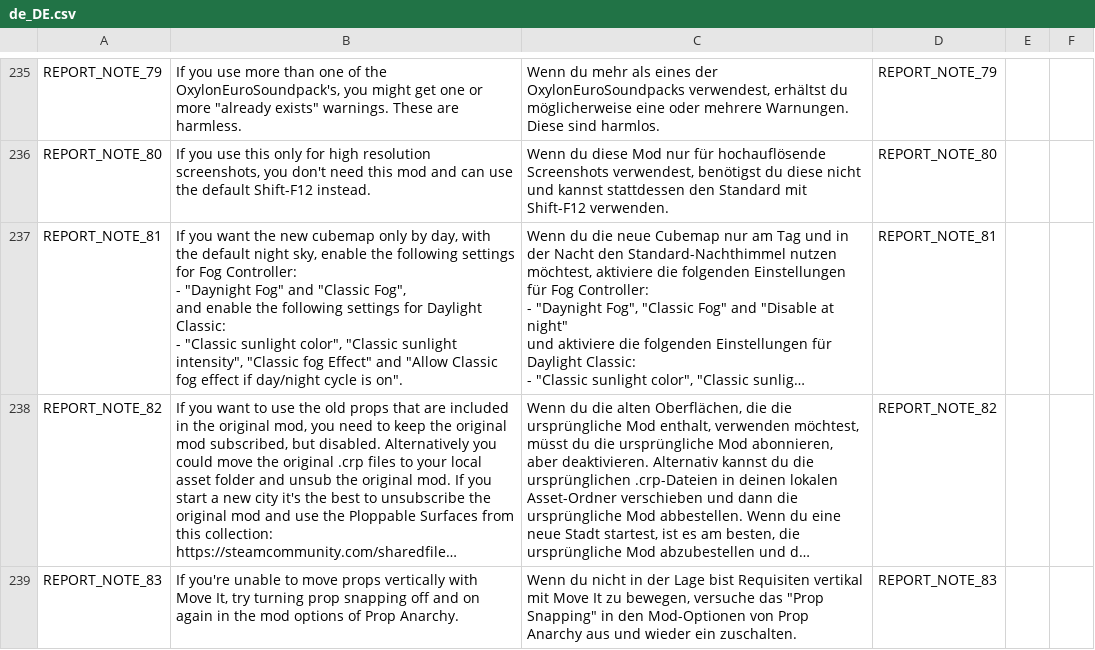
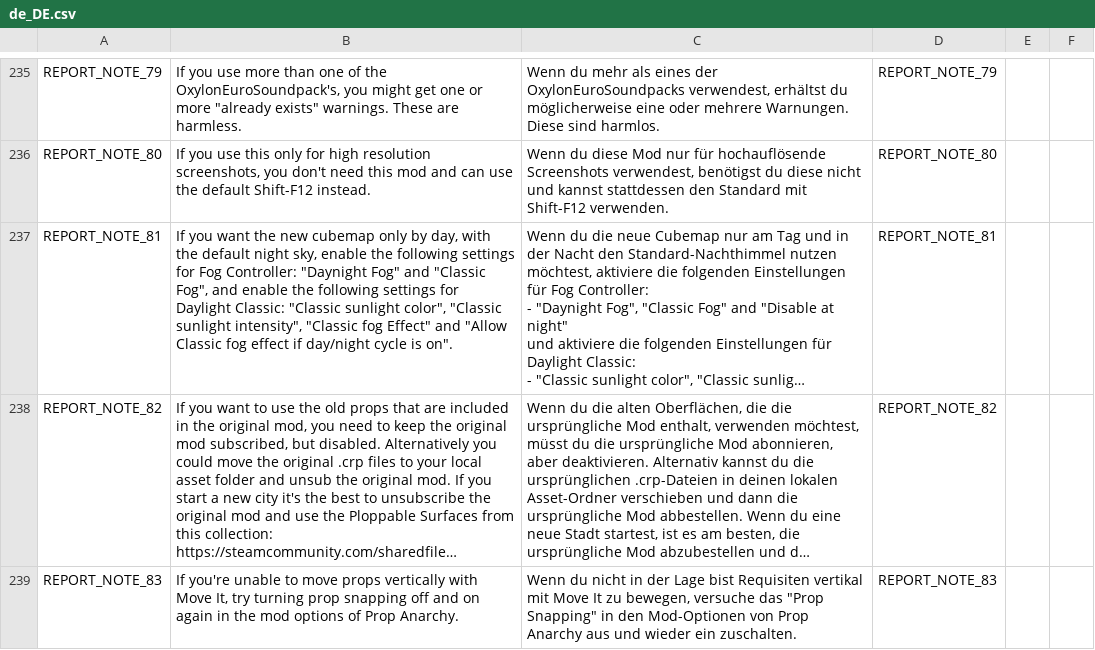
Before and after one commit to chameleon-tbn/CompatibilityReport, a CSV file: CompatibilityReport/i18n/de_DE.csv, drawn as a sheet; only a part is shown, gaps mark what is left out; long unchanged cells end in …; ↵ is a line break in a cell; the diff names each change by its address in the sheet, - before the commit and + after, or states it on an @@ line.

Commit message:
Update source file de_DE.csv

```diff
--- a/CompatibilityReport/i18n/de_DE.csv
+++ b/CompatibilityReport/i18n/de_DE.csv
-B237: …Fog Controller: ↵ - "Daynight Fog" and "Classic Fog", ↵ and enable the following settings for Daylight Classic: ↵ - "Classic sunlight…
+B237: …Fog Controller: "Daynight Fog" and "Classic Fog", and enable the following settings for Daylight Classic: "Classic sunlight…
```
